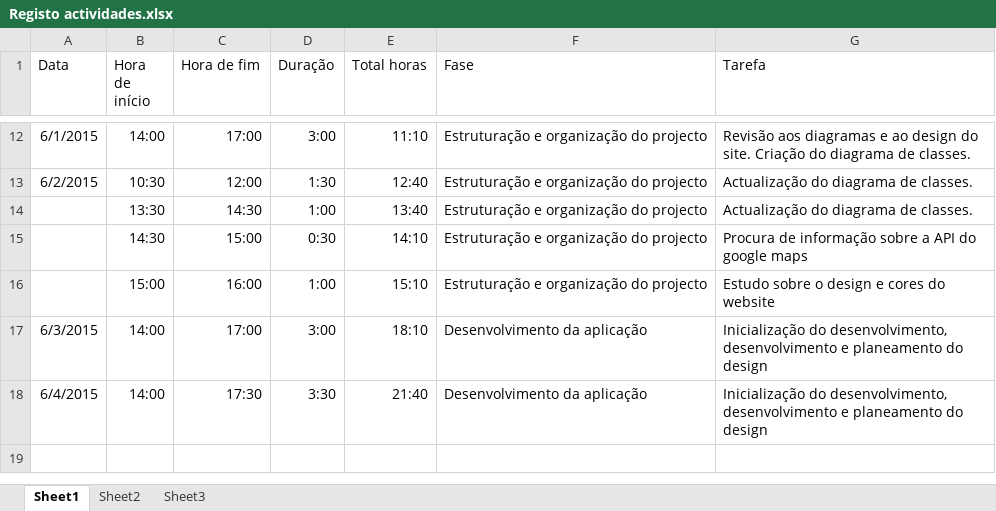
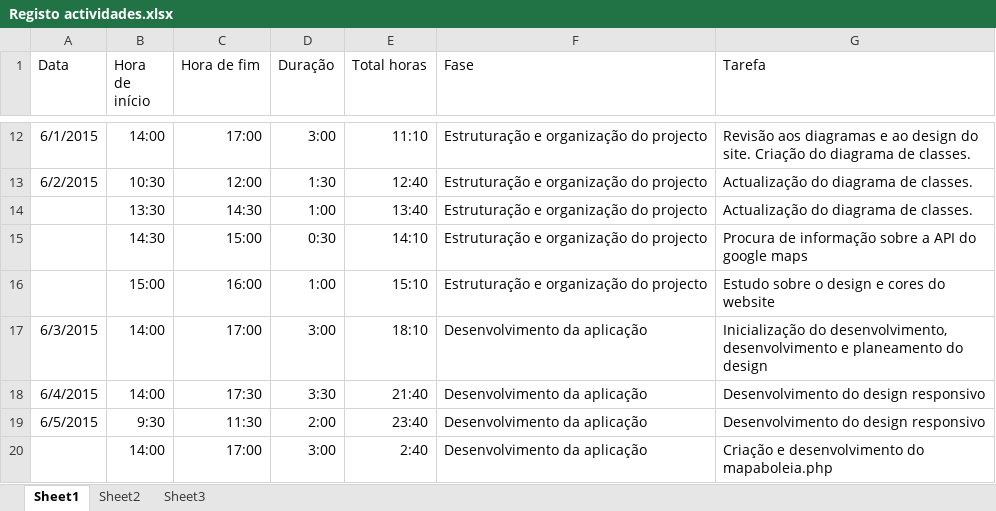
Before and after one commit to Vascomfortuna/Projeto-EI, an Excel workbook: Registo actividades.xlsx, sheet Sheet1, drawn as a sheet; only a part is shown, gaps mark what is left out; values as stored, in another font and other column widths than the file's, no borders; the diff names each change by its address in the sheet, - before the commit and + after, or states it on an @@ line.

Commit message:
2015-06-05

```diff
--- a/Registo actividades.xlsx (sheet Sheet1)
+++ b/Registo actividades.xlsx (sheet Sheet1)
-G18 (Tarefa): Inicialização do desenvolvimento, desenvolvimento e planeamento do design
+G18 (Tarefa): Desenvolvimento do design responsivo
+row 19: 6/5/2015 | 9:30 | 11:30 | 2:00 | 23:40 | Desenvolvimento da aplicação | Desenvolvimento do design responsivo
+row 20:  | 14:00 | 17:00 | 3:00 | 2:40 | Desenvolvimento da aplicação | Criação e desenvolvimento do mapaboleia.php
```
